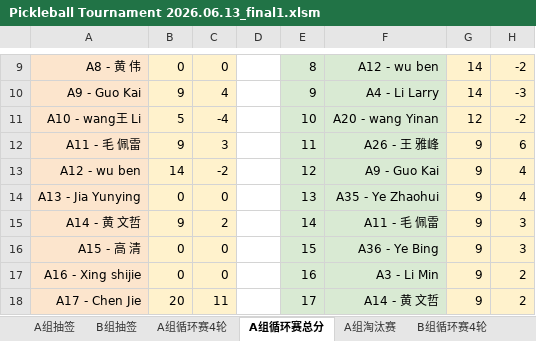
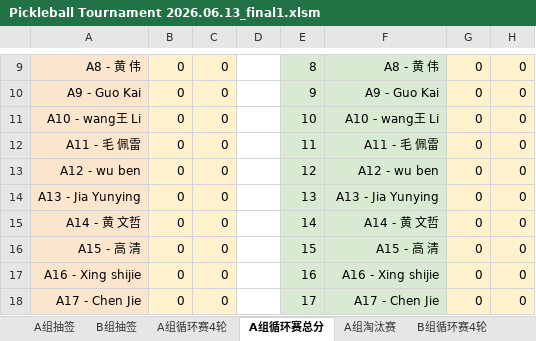
Before and after one commit to froster2006/wcca_pb_game_big_screen, an Excel workbook: Pickleball Tournament 2026.06.13_final1.xlsm, sheet A组循环赛总分, drawn as a sheet; only a part is shown, gaps mark what is left out; values as stored, in another font and other column widths than the file's, no borders; the diff covers the shown part only; the diff names each change by its address in the sheet, - before the commit and + after, or states it on an @@ line.

```diff
--- a/Pickleball Tournament 2026.06.13_final1.xlsm (sheet A组循环赛总分)
+++ b/Pickleball Tournament 2026.06.13_final1.xlsm (sheet A组循环赛总分)
-F9: A12 - wu ben
+F9: A8 - 黄 伟
-G9:G10: 14
+G9:G10: 0
-H9: -2
+H9: 0
-B10: 9
+B10: 0
-C10: 4
+C10: 0
-F10: A4 - Li Larry
+F10: A9 - Guo Kai
-H10: -3
+H10: 0
-B11: 5
+B11: 0
-C11: -4
+C11: 0
-F11: A20 - wang Yinan
+F11: A10 - wang王 Li
-G11: 12
+G11: 0
-H11: -2
+H11: 0
-B12: 9
+B12: 0
-C12: 3
+C12: 0
-F12: A26 - 王 雅峰
+F12: A11 - 毛 佩雷
-G12:G18: 9
+G12:G18: 0
-H12: 6
+H12: 0
-B13: 14
+B13: 0
-C13: -2
+C13: 0
-F13: A9 - Guo Kai
+F13: A12 - wu ben
-H13:H14: 4
+H13:H14: 0
-F14: A35 - Ye Zhaohui
+F14: A13 - Jia Yunying
-B15: 9
+B15: 0
-C15: 2
+C15: 0
-F15: A11 - 毛 佩雷
+F15: A14 - 黄 文哲
-H15:H16: 3
+H15:H16: 0
-F16: A36 - Ye Bing
+F16: A15 - 高 清
-F17: A3 - Li Min
+F17: A16 - Xing shijie
-H17:H18: 2
+H17:H18: 0
-B18: 20
+B18: 0
-C18: 11
+C18: 0
-F18: A14 - 黄 文哲
+F18: A17 - Chen Jie
```
Also changed, not shown: 114 edited cells elsewhere in this sheet, sheet All_Matches, sheet B组循环赛总分, sheet B组循环赛4轮, sheet A组淘汰赛, sheet B组淘汰赛, sheet A组循环赛4轮, 1 more sheet, charts or pictures, 4 other files.
